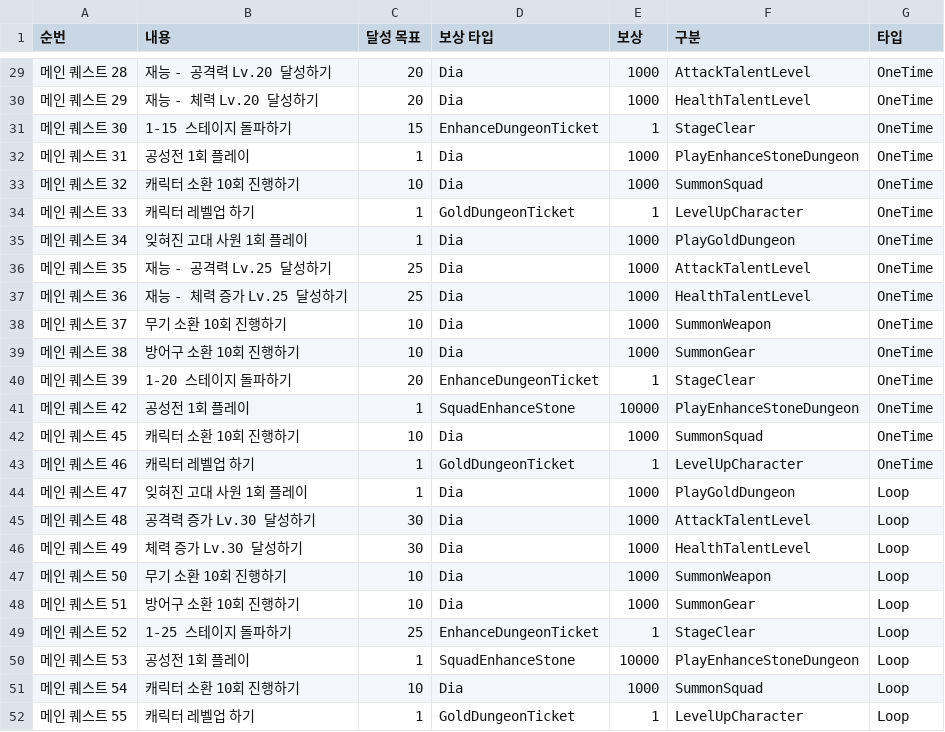
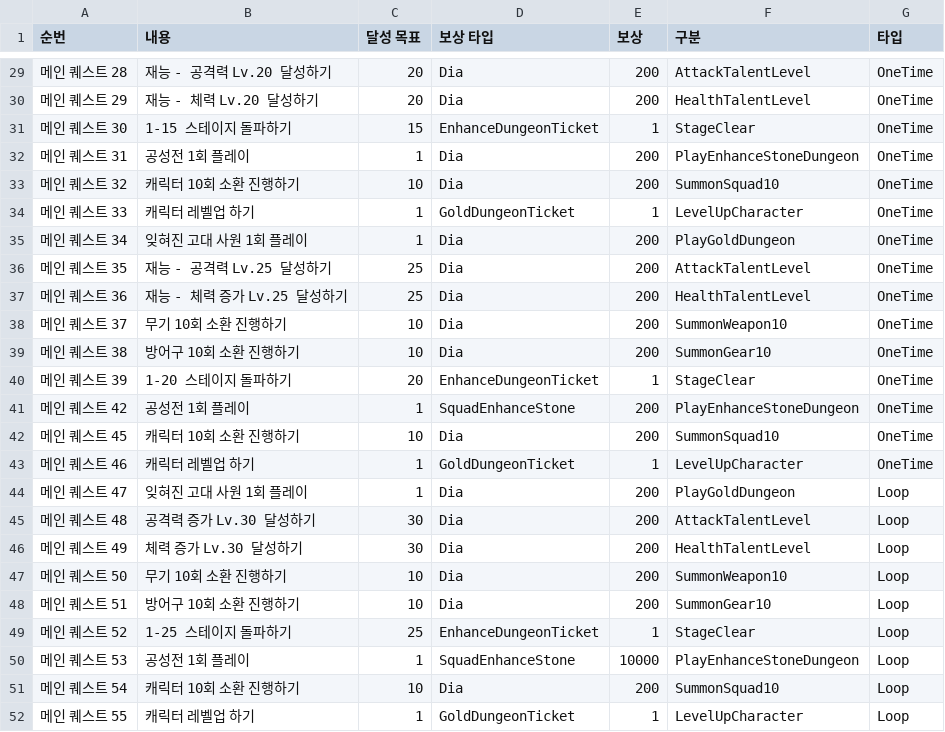
Before and after one commit to cutlake2000/ThreeKindomsSquadIdle, a CSV file: Assets/Resources/CSV/GuideQuest.csv, drawn as a sheet; only a part is shown, gaps mark what is left out; the diff covers the shown part only.

```diff
--- a/Assets/Resources/CSV/GuideQuest.csv
+++ b/Assets/Resources/CSV/GuideQuest.csv
@@ -29,24 +29,24 @@
-메인 퀘스트 28,재능 - 공격력 Lv.20 달성하기,20,Dia,1000,AttackTalentLevel,OneTime
-메인 퀘스트 29,재능 - 체력 Lv.20 달성하기,20,Dia,1000,HealthTalentLevel,OneTime
+메인 퀘스트 28,재능 - 공격력 Lv.20 달성하기,20,Dia,200,AttackTalentLevel,OneTime
+메인 퀘스트 29,재능 - 체력 Lv.20 달성하기,20,Dia,200,HealthTalentLevel,OneTime
 메인 퀘스트 30,1-15 스테이지 돌파하기,15,EnhanceDungeonTicket,1,StageClear,OneTime
-메인 퀘스트 31,공성전 1회 플레이,1,Dia,1000,PlayEnhanceStoneDungeon,OneTime
-메인 퀘스트 32,캐릭터 소환 10회 진행하기,10,Dia,1000,SummonSquad,OneTime
+메인 퀘스트 31,공성전 1회 플레이,1,Dia,200,PlayEnhanceStoneDungeon,OneTime
+메인 퀘스트 32,캐릭터 10회 소환 진행하기,10,Dia,200,SummonSquad10,OneTime
 메인 퀘스트 33,캐릭터 레벨업 하기,1,GoldDungeonTicket,1,LevelUpCharacter,OneTime
-메인 퀘스트 34,잊혀진 고대 사원 1회 플레이,1,Dia,1000,PlayGoldDungeon,OneTime
-메인 퀘스트 35,재능 - 공격력 Lv.25 달성하기,25,Dia,1000,AttackTalentLevel,OneTime
-메인 퀘스트 36,재능 - 체력 증가 Lv.25 달성하기,25,Dia,1000,HealthTalentLevel,OneTime
-메인 퀘스트 37,무기 소환 10회 진행하기,10,Dia,1000,SummonWeapon,OneTime
-메인 퀘스트 38,방어구 소환 10회 진행하기,10,Dia,1000,SummonGear,OneTime
+메인 퀘스트 34,잊혀진 고대 사원 1회 플레이,1,Dia,200,PlayGoldDungeon,OneTime
+메인 퀘스트 35,재능 - 공격력 Lv.25 달성하기,25,Dia,200,AttackTalentLevel,OneTime
+메인 퀘스트 36,재능 - 체력 증가 Lv.25 달성하기,25,Dia,200,HealthTalentLevel,OneTime
+메인 퀘스트 37,무기 10회 소환 진행하기,10,Dia,200,SummonWeapon10,OneTime
+메인 퀘스트 38,방어구 10회 소환 진행하기,10,Dia,200,SummonGear10,OneTime
 메인 퀘스트 39,1-20 스테이지 돌파하기,20,EnhanceDungeonTicket,1,StageClear,OneTime
-메인 퀘스트 42,공성전 1회 플레이,1,SquadEnhanceStone,10000,PlayEnhanceStoneDungeon,OneTime
-메인 퀘스트 45,캐릭터 소환 10회 진행하기,10,Dia,1000,SummonSquad,OneTime
+메인 퀘스트 42,공성전 1회 플레이,1,SquadEnhanceStone,200,PlayEnhanceStoneDungeon,OneTime
+메인 퀘스트 45,캐릭터 10회 소환 진행하기,10,Dia,200,SummonSquad10,OneTime
 메인 퀘스트 46,캐릭터 레벨업 하기,1,GoldDungeonTicket,1,LevelUpCharacter,OneTime
-메인 퀘스트 47,잊혀진 고대 사원 1회 플레이,1,Dia,1000,PlayGoldDungeon,Loop
-메인 퀘스트 48,공격력 증가 Lv.30 달성하기,30,Dia,1000,AttackTalentLevel,Loop
-메인 퀘스트 49,체력 증가 Lv.30 달성하기,30,Dia,1000,HealthTalentLevel,Loop
-메인 퀘스트 50,무기 소환 10회 진행하기,10,Dia,1000,SummonWeapon,Loop
-메인 퀘스트 51,방어구 소환 10회 진행하기,10,Dia,1000,SummonGear,Loop
+메인 퀘스트 47,잊혀진 고대 사원 1회 플레이,1,Dia,200,PlayGoldDungeon,Loop
+메인 퀘스트 48,공격력 증가 Lv.30 달성하기,30,Dia,200,AttackTalentLevel,Loop
+메인 퀘스트 49,체력 증가 Lv.30 달성하기,30,Dia,200,HealthTalentLevel,Loop
+메인 퀘스트 50,무기 10회 소환 진행하기,10,Dia,200,SummonWeapon10,Loop
+메인 퀘스트 51,방어구 10회 소환 진행하기,10,Dia,200,SummonGear10,Loop
 메인 퀘스트 52,1-25 스테이지 돌파하기,25,EnhanceDungeonTicket,1,StageClear,Loop
 메인 퀘스트 53,공성전 1회 플레이,1,SquadEnhanceStone,10000,PlayEnhanceStoneDungeon,Loop
-메인 퀘스트 54,캐릭터 소환 10회 진행하기,10,Dia,1000,SummonSquad,Loop
+메인 퀘스트 54,캐릭터 10회 소환 진행하기,10,Dia,200,SummonSquad10,Loop
 메인 퀘스트 55,캐릭터 레벨업 하기,1,GoldDungeonTicket,1,LevelUpCharacter,Loop
```
Also changed, not shown: 39 edited cells elsewhere in this file, 31 other files.
